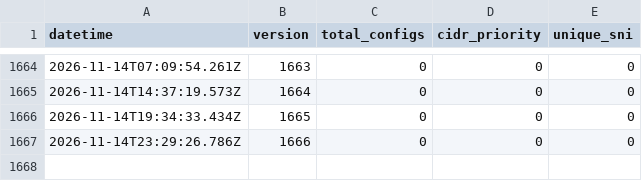
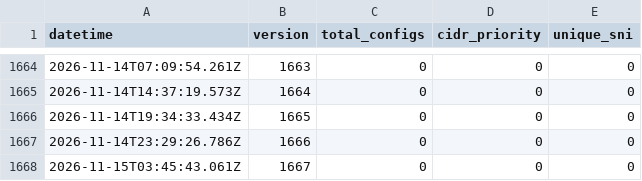
Before and after one commit to oikluchek/-, a CSV file: configs/log.csv, drawn as a sheet; only a part is shown, gaps mark what is left out; the diff names each change by its address in the sheet, - before the commit and + after, or states it on an @@ line.

```diff
--- a/configs/log.csv
+++ b/configs/log.csv
+row 1668: 2026-11-15T03:45:43.061Z | 1667 | 0 | 0 | 0
```
Also changed, not shown: configs/check_log.csv, 1 other file.
